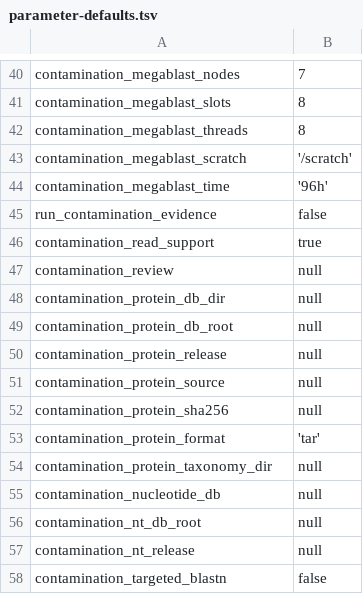
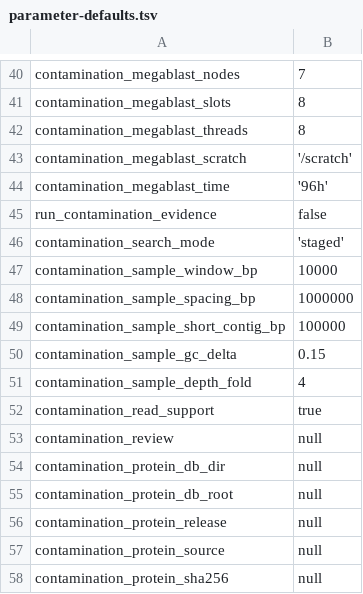
Before and after one commit to tamucc-gcl/gcl_genome_assembly, a TSV file: docs/parameter-defaults.tsv, drawn as a sheet; only a part is shown, gaps mark what is left out; the shorter side is filled out with more unchanged rows; the diff names each change by its address in the sheet, - before the commit and + after, or states it on an @@ line.

```diff
--- a/docs/parameter-defaults.tsv
+++ b/docs/parameter-defaults.tsv
+row 46: contamination_search_mode | 'staged'
+row 47: contamination_sample_window_bp | 10000
+row 48: contamination_sample_spacing_bp | 1000000
+row 49: contamination_sample_short_contig_bp | 100000
+row 50: contamination_sample_gc_delta | 0.15
+row 51: contamination_sample_depth_fold | 4
```
Also changed, not shown: 12 other files.
